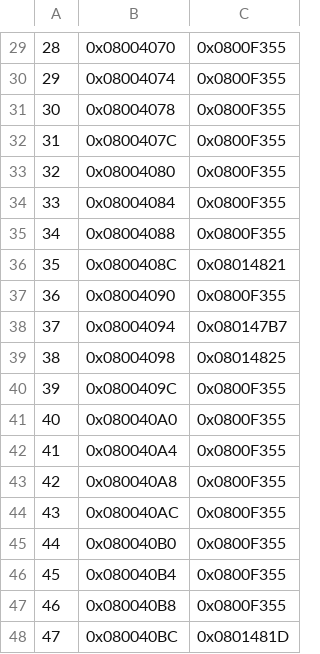
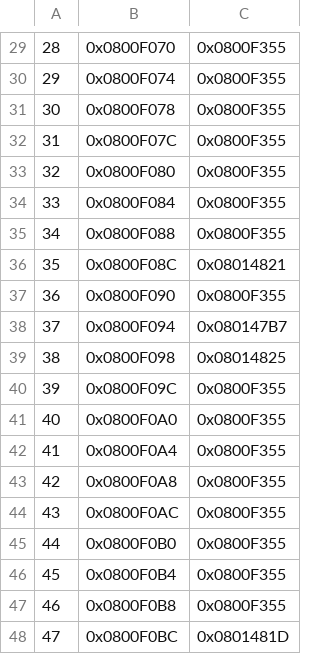
Before and after one commit to tomasbalmer/AIS01-Lorawan-EndNode, a CSV file: docs/firmware/analysis/AIS01_vectors.csv, drawn as a sheet; only a part is shown, gaps mark what is left out; the diff covers the shown part only.

```diff
--- a/docs/firmware/analysis/AIS01_vectors.csv
+++ b/docs/firmware/analysis/AIS01_vectors.csv
@@ -29,20 +29,20 @@
-28,0x08004070,0x0800F355
-29,0x08004074,0x0800F355
-30,0x08004078,0x0800F355
-31,0x0800407C,0x0800F355
-32,0x08004080,0x0800F355
-33,0x08004084,0x0800F355
-34,0x08004088,0x0800F355
-35,0x0800408C,0x08014821
-36,0x08004090,0x0800F355
-37,0x08004094,0x080147B7
-38,0x08004098,0x08014825
-39,0x0800409C,0x0800F355
-40,0x080040A0,0x0800F355
-41,0x080040A4,0x0800F355
-42,0x080040A8,0x0800F355
-43,0x080040AC,0x0800F355
-44,0x080040B0,0x0800F355
-45,0x080040B4,0x0800F355
-46,0x080040B8,0x0800F355
-47,0x080040BC,0x0801481D
+28,0x0800F070,0x0800F355
+29,0x0800F074,0x0800F355
+30,0x0800F078,0x0800F355
+31,0x0800F07C,0x0800F355
+32,0x0800F080,0x0800F355
+33,0x0800F084,0x0800F355
+34,0x0800F088,0x0800F355
+35,0x0800F08C,0x08014821
+36,0x0800F090,0x0800F355
+37,0x0800F094,0x080147B7
+38,0x0800F098,0x08014825
+39,0x0800F09C,0x0800F355
+40,0x0800F0A0,0x0800F355
+41,0x0800F0A4,0x0800F355
+42,0x0800F0A8,0x0800F355
+43,0x0800F0AC,0x0800F355
+44,0x0800F0B0,0x0800F355
+45,0x0800F0B4,0x0800F355
+46,0x0800F0B8,0x0800F355
+47,0x0800F0BC,0x0801481D
```
Also changed, not shown: 28 edited cells elsewhere in this file, 9 other files.
